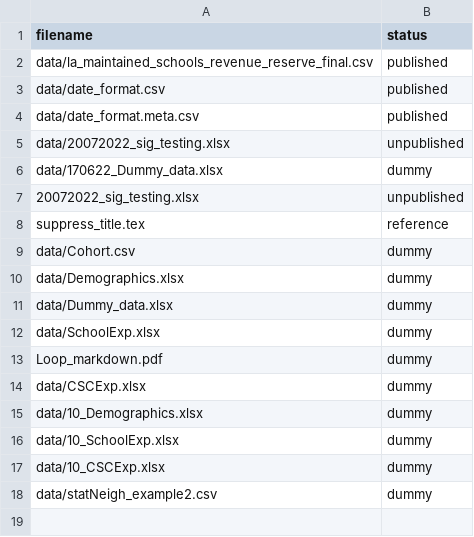
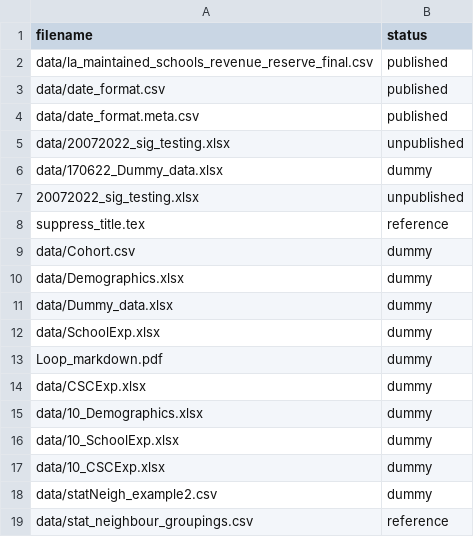
Before and after one commit to dfe-analytical-services/childrens_social_services_offenders_dashboard, a CSV file: datafiles_log.csv, drawn as a sheet.

Commit message:
Adding in stat neighbour groupings list

```diff
--- a/datafiles_log.csv
+++ b/datafiles_log.csv
@@ -18 +18,2 @@ data/10_CSCExp.xlsx,dummy
 data/statNeigh_example2.csv,dummy
+data/stat_neighbour_groupings.csv,reference
```
Also changed, not shown: 2 other files.
